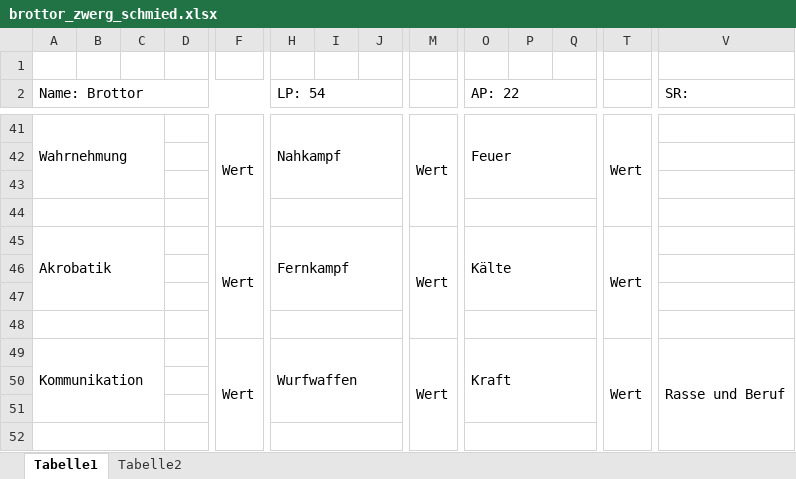
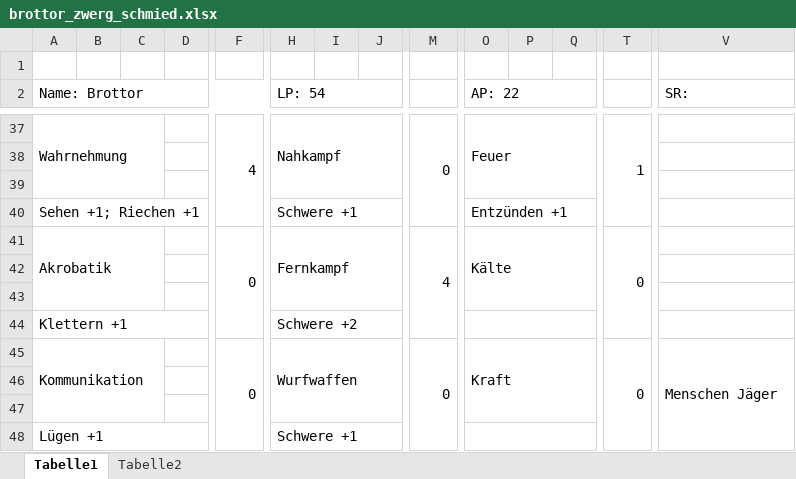
Before and after one commit to NeuroDad/EasyRPG, an Excel workbook: chars/brottor_zwerg_schmied.xlsx, sheet Tabelle1, drawn as a sheet; only a part is shown, gaps mark what is left out; values as stored, in another font and other column widths than the file's, no cell formats; charts and pictures not drawn; removed rows and columns are numbered as before the commit, all else as after; rows hold the shown columns only; the diff covers the shown part only; the diff names each change by its address in the sheet, - before the commit and + after, or states it on an @@ line.

```diff
--- a/chars/brottor_zwerg_schmied.xlsx (sheet Tabelle1)
+++ b/chars/brottor_zwerg_schmied.xlsx (sheet Tabelle1)
-F37: Wert
+F37: 4
-M37: Wert
+M37: 0
-T37: Wert
+T37: 1
-row 40: (empty)
+row 40: Sehen +1; Riechen +1 |  |  |  |  | Schwere +1 |  |  |  | Entzünden +1
-A44:C44 merged
+A40:D40 merged
-H44:J44 merged
+H40:K40 merged
-O44:Q44 merged
+O40:R40 merged
-F41: Wert
+F41: 0
-M41: Wert
+M41: 4
-T41: Wert
+T41: 0
-row 44: (empty)
+row 44: Klettern +1 |  |  |  |  | Schwere +2
-A48:C48 merged
+A44:D44 merged
-H48:J48 merged
+H44:K44 merged
-O48:Q48 merged
+O44:R44 merged
-F45: Wert
+F45: 0
-M45: Wert
+M45: 0
-T45: Wert
+T45: 0
-V45 (SR:): Rasse und Beruf
+V45 (SR:): Menschen Jäger
-row 48: (empty)
+row 48: Lügen +1 |  |  |  |  | Schwere +1
-A52:C52 merged
+A48:D48 merged
-H52:J52 merged
+H48:K48 merged
-O52:Q52 merged
+O48:R48 merged
```
Also changed, not shown: 66 added rows, 4 removed rows, 37 edited cells and merged cells elsewhere in this sheet, cell formats, charts or pictures, 8 other files.
